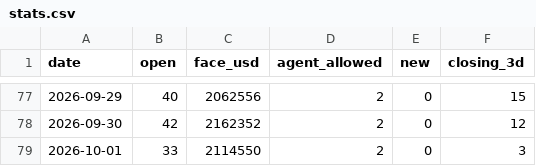
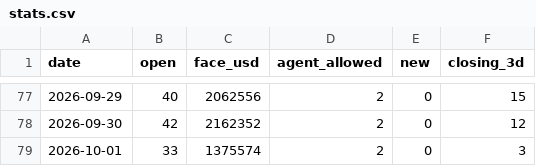
Before and after one commit to nurdthug/crow-dashboard, a CSV file: stats.csv, drawn as a sheet; only a part is shown, gaps mark what is left out.

```diff
--- a/stats.csv
+++ b/stats.csv
@@ -78,2 +78,2 @@ date,open,face_usd,agent_allowed,new,closing_3d
 2026-09-30,42,2162352,2,0,12
-2026-10-01,33,2114550,2,0,3
+2026-10-01,33,1375574,2,0,3
```
Also changed, not shown: 12 other files.
